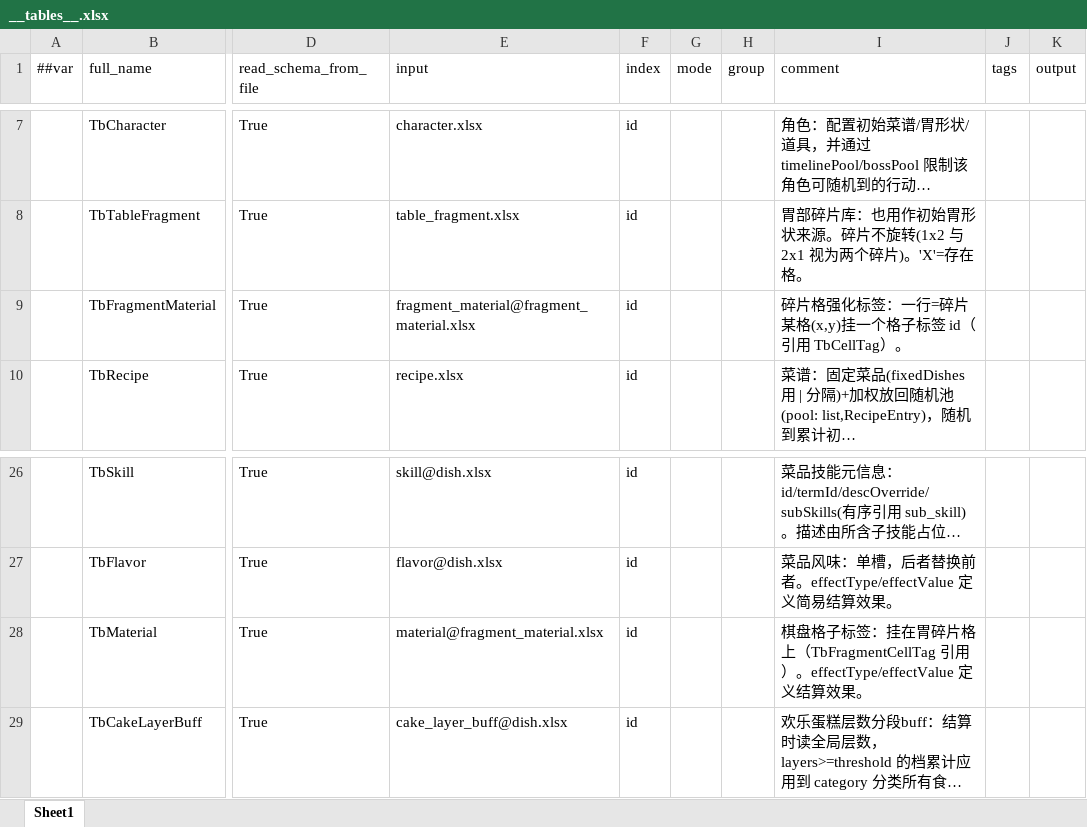
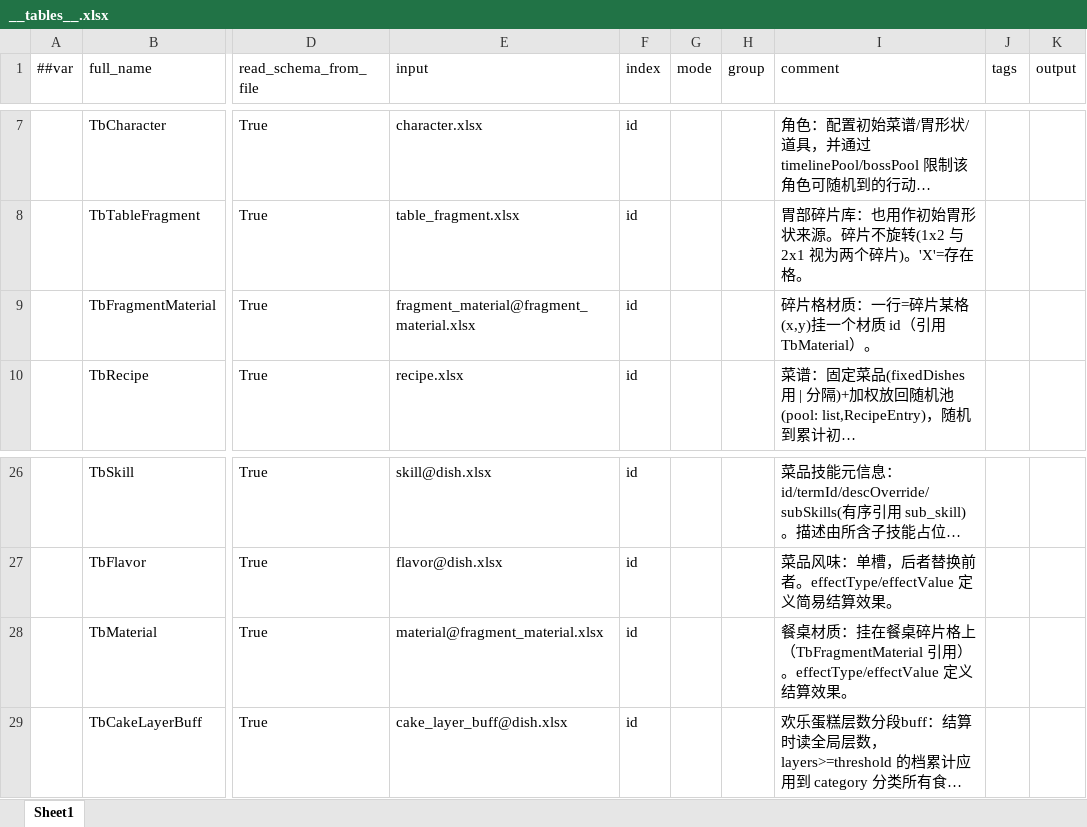
Before and after one commit to 2563495284/gourmetproject, an Excel workbook: GourmetProject/GameConfig/Datas/__tables__.xlsx, sheet Sheet1, drawn as a sheet; only a part is shown, gaps mark what is left out; long unchanged cells end in …; values as stored, in another font and other column widths than the file's, no borders; the diff names each change by its address in the sheet, - before the commit and + after, or states it on an @@ line.

```diff
--- a/GourmetProject/GameConfig/Datas/__tables__.xlsx (sheet Sheet1)
+++ b/GourmetProject/GameConfig/Datas/__tables__.xlsx (sheet Sheet1)
-I9 (comment): 碎片格强化标签：一行=碎片某格(x,y)挂一个格子标签 id（引用 TbCellTag）。
+I9 (comment): 碎片格材质：一行=碎片某格(x,y)挂一个材质 id（引用 TbMaterial）。
-I28 (comment): 棋盘格子标签：挂在胃碎片格上（TbFragmentCellTag 引用）。…
+I28 (comment): 餐桌材质：挂在餐桌碎片格上（TbFragmentMaterial 引用）。…
```
Also changed, not shown: GourmetProject/GameConfig/Datas/dish.xlsx, 50 other files.
